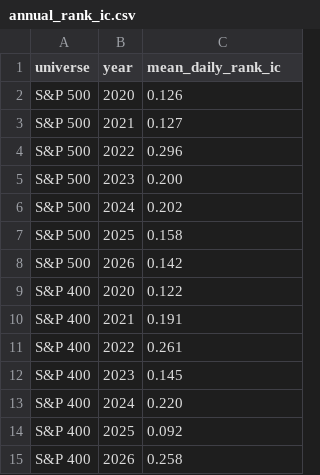
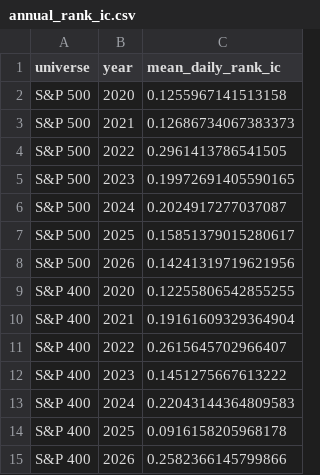
Before and after one commit to agalkova/point-in-time-equity-risk, a CSV file: docs/figures/data/annual_rank_ic.csv, drawn as a sheet.

```diff
--- a/docs/figures/data/annual_rank_ic.csv
+++ b/docs/figures/data/annual_rank_ic.csv
@@ -1,15 +1,15 @@
 universe,year,mean_daily_rank_ic
-S&P 500,2020,0.126
-S&P 500,2021,0.127
-S&P 500,2022,0.296
-S&P 500,2023,0.200
-S&P 500,2024,0.202
-S&P 500,2025,0.158
-S&P 500,2026,0.142
-S&P 400,2020,0.122
-S&P 400,2021,0.191
-S&P 400,2022,0.261
-S&P 400,2023,0.145
-S&P 400,2024,0.220
-S&P 400,2025,0.092
-S&P 400,2026,0.258
+S&P 500,2020,0.1255967141513158
+S&P 500,2021,0.12686734067383373
+S&P 500,2022,0.2961413786541505
+S&P 500,2023,0.19972691405590165
+S&P 500,2024,0.2024917277037087
+S&P 500,2025,0.15851379015280617
+S&P 500,2026,0.14241319719621956
+S&P 400,2020,0.12255806542855255
+S&P 400,2021,0.19161609329364904
+S&P 400,2022,0.2615645702966407
+S&P 400,2023,0.1451275667613222
+S&P 400,2024,0.22043144364809583
+S&P 400,2025,0.0916158205968178
+S&P 400,2026,0.2582366145799866
```
Also changed, not shown: docs/figures/data/decile_event_rates.csv, 4 other files.
